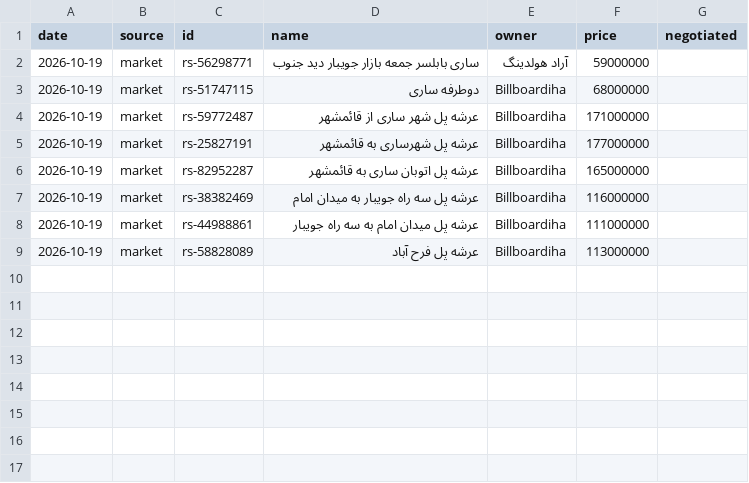
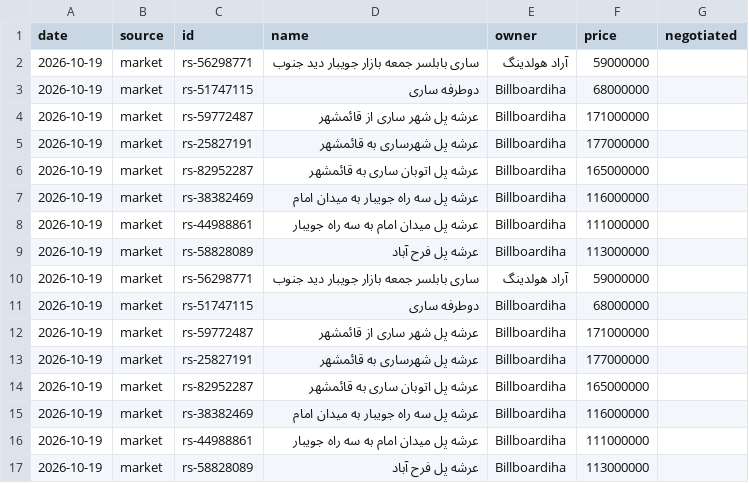
Before and after one commit to Ehsan-Moeininejad/Billboard-Master, a CSV file: data/cities/sari/price-history.csv, drawn as a sheet.

```diff
--- a/data/cities/sari/price-history.csv
+++ b/data/cities/sari/price-history.csv
@@ -9 +9,9 @@ date,source,id,name,owner,price,negotiated
 2026-10-19,market,rs-58828089,"عرشه پل فرح آباد",Billboardiha,113000000,
+2026-10-19,market,rs-56298771,"ساری بابلسر جمعه بازار جویبار دید جنوب",آراد هولدینگ,59000000,
+2026-10-19,market,rs-51747115,"دوطرفه ساری",Billboardiha,68000000,
+2026-10-19,market,rs-59772487,"عرشه پل شهر ساری از قائمشهر",Billboardiha,171000000,
+2026-10-19,market,rs-25827191,"عرشه پل شهرساری به قائمشهر",Billboardiha,177000000,
+2026-10-19,market,rs-82952287,"عرشه پل اتوبان ساری به قائمشهر",Billboardiha,165000000,
+2026-10-19,market,rs-38382469,"عرشه پل سه راه جویبار به میدان امام",Billboardiha,116000000,
+2026-10-19,market,rs-44988861,"عرشه پل میدان امام به سه راه جویبار",Billboardiha,111000000,
+2026-10-19,market,rs-58828089,"عرشه پل فرح آباد",Billboardiha,113000000,
```
Also changed, not shown: data/cities/gorgan/price-history.csv, data/cities/shiraz/price-history.csv, 27 other files.
